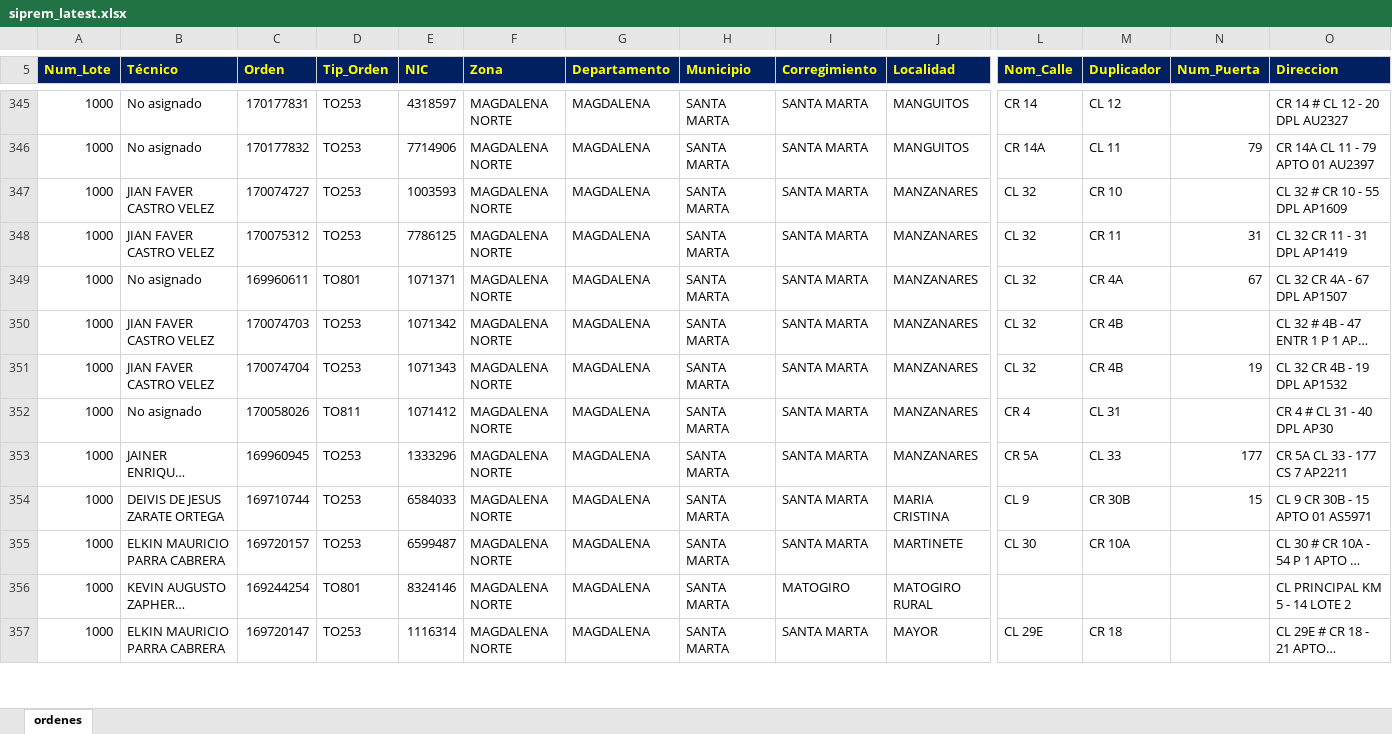
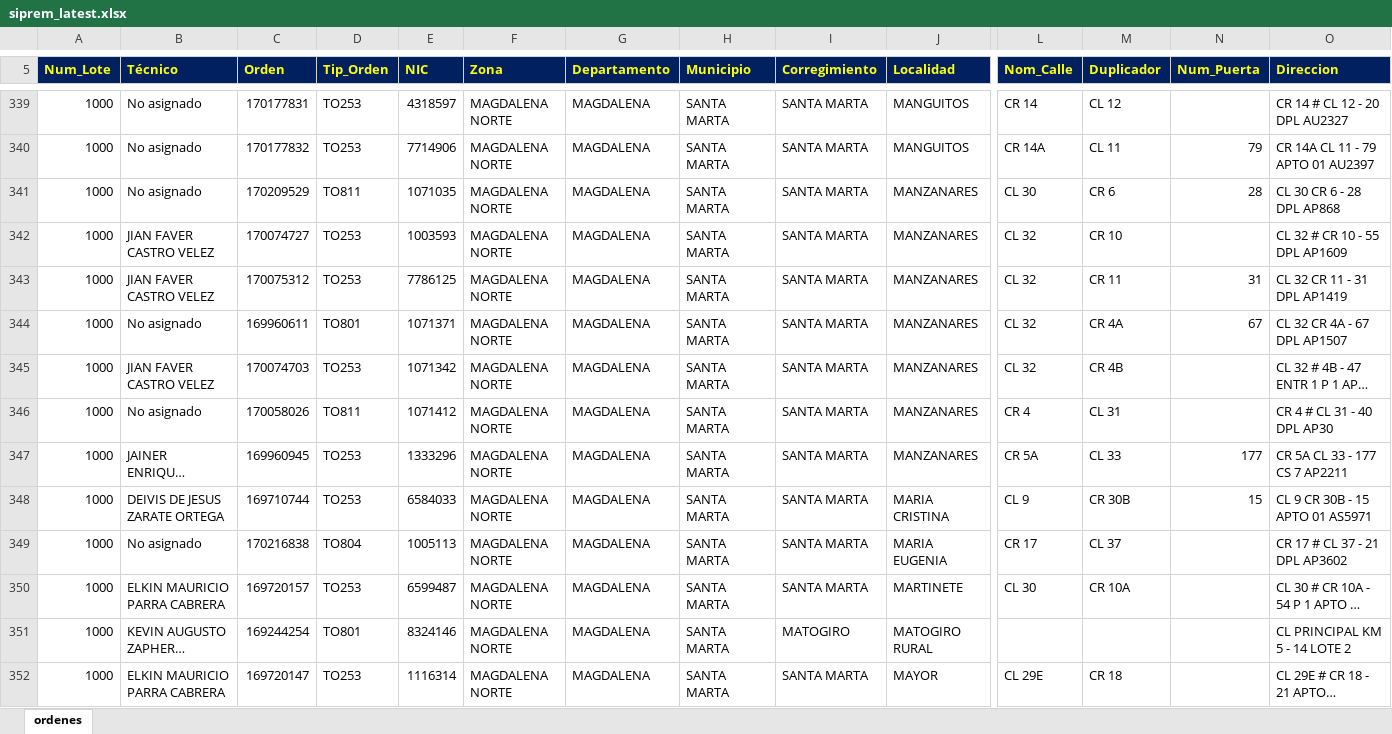
Before and after one commit to vikano27-debug/Dashboard_ING_VOA, an Excel workbook: siprem_latest.xlsx, sheet ordenes, drawn as a sheet; only a part is shown, gaps mark what is left out; long unchanged cells end in …; values as stored, in another font and other column widths than the file's, no borders; removed rows and columns are numbered as before the commit, all else as after; rows hold the shown columns only; the diff covers the shown part only; the diff names each change by its address in the sheet, - before the commit and + after, or states it on an @@ line.

Commit message:
Actualizacion automatica SIPREM y Casuistica

```diff
--- a/siprem_latest.xlsx (sheet ordenes)
+++ b/siprem_latest.xlsx (sheet ordenes)
+row 341: 1000 | No asignado | 170209529 | TO811 | 1071035 | MAGDALENA NORTE | MAGDALENA | SANTA MARTA | SANTA MARTA | MANZANARES | CL 30 | CR 6 | 28 | CL 30 CR 6 - 28 DPL AP868
-row 351: 1000 | JIAN FAVER CASTRO VELEZ | 170074704 | TO253 | 1071343 | MAGDALENA NORTE | MAGDALENA | SANTA MARTA | SANTA MARTA | MANZANARES | CL 32 | CR 4B | 19 | CL 32 CR 4B - 19 DPL AP1532
+row 349: 1000 | No asignado | 170216838 | TO804 | 1005113 | MAGDALENA NORTE | MAGDALENA | SANTA MARTA | SANTA MARTA | MARIA EUGENIA | CR 17 | CL 37 |  | CR 17 # CL 37 - 21 DPL AP3602
```
Also changed, not shown: 18 added rows, 39 removed rows and 17 edited cells elsewhere in this sheet.
